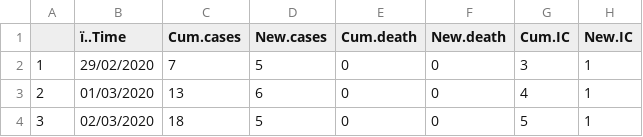
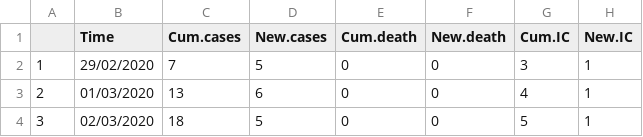
Before and after one commit to fontastark/covid19nl, a CSV file: covid19-nl-3.csv (was covid19-nl-Ric.csv), drawn as a sheet; only a part is shown; the diff names each change by its address in the sheet, - before the commit and + after, or states it on an @@ line.

Commit message:
27-03-2020

```diff
--- a/covid19-nl-Ric.csv
+++ b/covid19-nl-3.csv
-B1: ï..Time
+B1: Time
```
